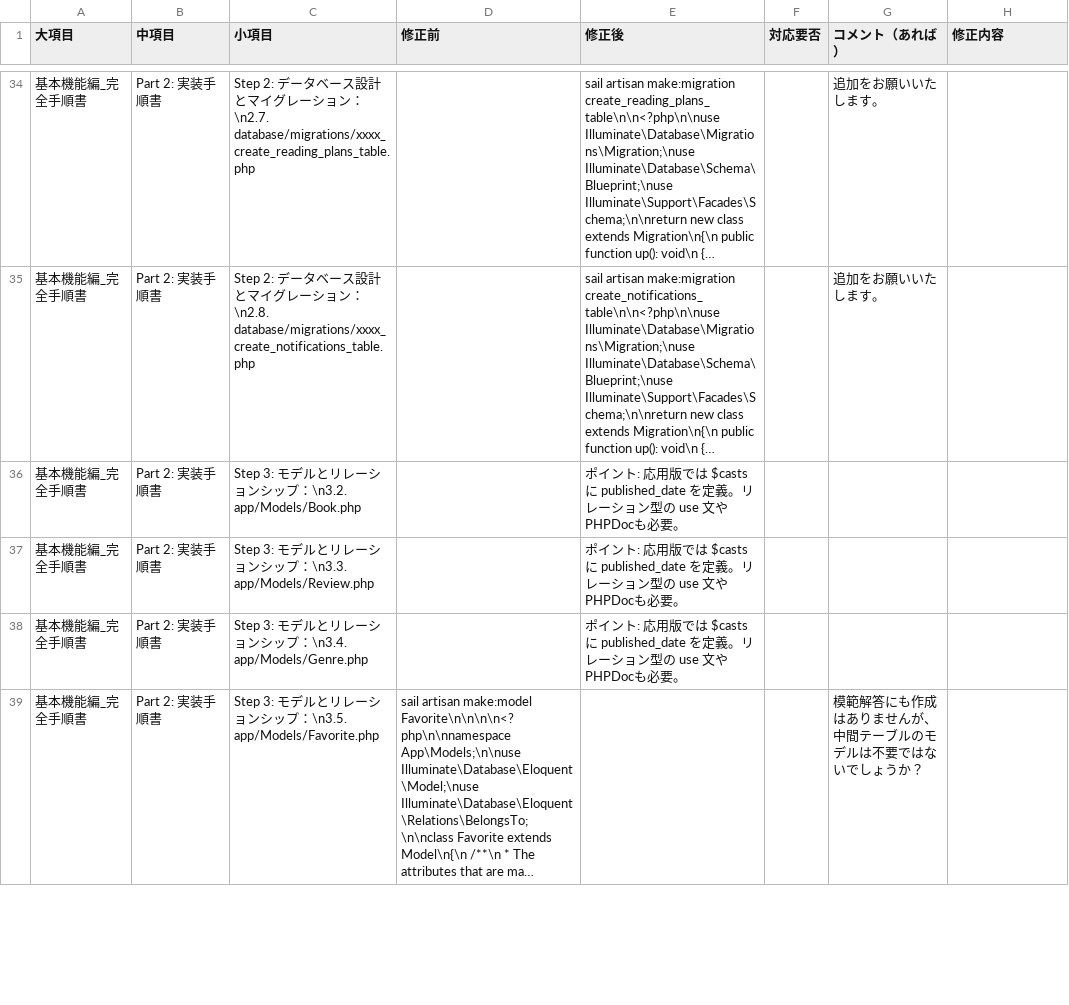
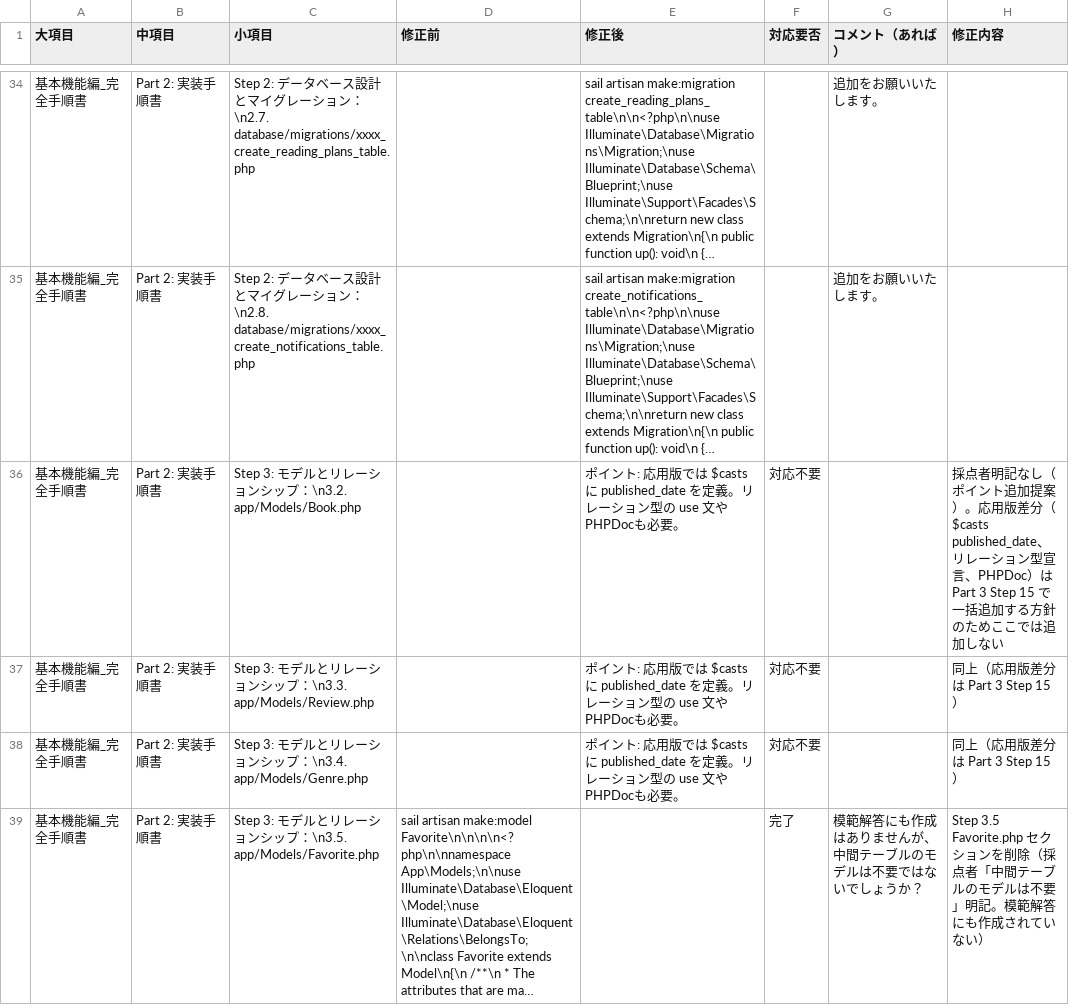
Before and after one commit to coachtech-material/ExampleAnswer-mockcase-BookShelf, a TSV file: 関連ドキュメント/採点者フィードバック/Advance_復習教材(各Chapter + 完全手順書).tsv, drawn as a sheet; only a part is shown, gaps mark what is left out; long unchanged cells end in …; the diff covers the shown part only; the diff names each change by its address in the sheet, - before the commit and + after, or states it on an @@ line.

```diff
--- a/関連ドキュメント/採点者フィードバック/Advance_復習教材(各Chapter + 完全手順書).tsv
+++ b/関連ドキュメント/採点者フィードバック/Advance_復習教材(各Chapter + 完全手順書).tsv
-F36:F38 (対応要否): (empty)
+F36:F38 (対応要否): 対応不要
-H36 (修正内容): (empty)
+H36 (修正内容): 採点者明記なし（ポイント追加提案）。応用版差分（$casts published_date、リレーション型宣言、PHPDoc）は Part 3 Step 15 で一括追加する方針のためここでは追加しない
-H37:H38 (修正内容): (empty)
+H37:H38 (修正内容): 同上（応用版差分は Part 3 Step 15）
-F39 (対応要否): (empty)
+F39 (対応要否): 完了
-H39 (修正内容): (empty)
+H39 (修正内容): Step 3.5 Favorite.php セクションを削除（採点者「中間テーブルのモデルは不要」明記。模範解答にも作成されていない）
```
Also changed, not shown: 4 edited cells elsewhere in this file, 関連ドキュメント/採点者フィードバック/Basic_復習教材(各Chapter + 完全手順書).tsv, 1 other file.
